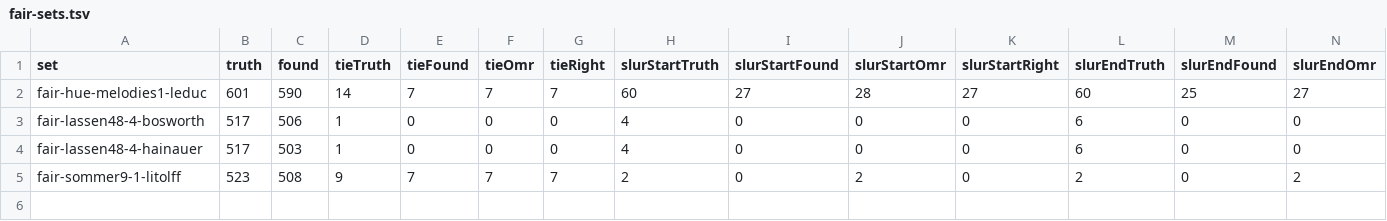
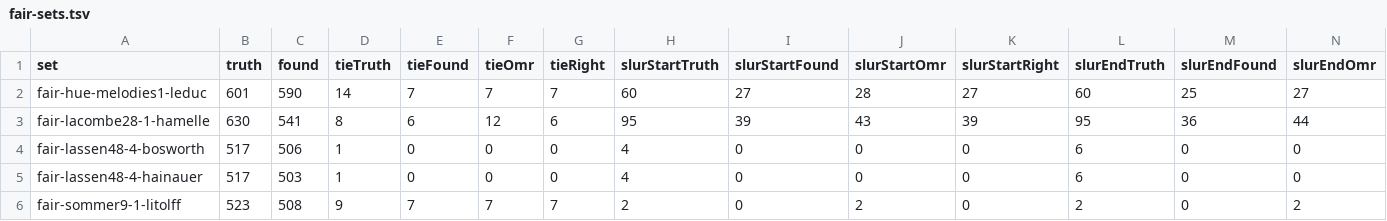
Before and after one commit to yotsuda/Calamo, a TSV file: docs/fair-sets.tsv, drawn as a sheet; only a part is shown; rows hold the shown columns only; the diff names each change by its address in the sheet, - before the commit and + after, or states it on an @@ line.

Commit message:
S59, the fair set's fourth truth: Lacombe's Esquisses et souvenirs Op.28-1 (Hamelle), written bar by bar from the print; ledger-line pitches settled by measuring the staff lines and the head's ink. Bars 16, 30 and 60 are bare triplets; the 8va chords are written as they sound; bars 33-62 repeat. One truth error corrected after scoring (bar 5's staccato and the slurs of the opening figure). ruled.py prints each system's crop top and staff tops, so a zoom can be aimed. The reader reads 541 of 630 (85.9%: the 8va unread, bars 33-38's left hand read in the treble clef, dropped naturals), Audiveris 245; the five fair sets 2648 of 2788. The reader is unchanged.

```diff
--- a/docs/fair-sets.tsv
+++ b/docs/fair-sets.tsv
+row 3: fair-lacombe28-1-hamelle | 630 | 541 | 8 | 6 | 12 | 6 | 95 | 39 | 43 | 39 | 95 | 36 | 44
```
Also changed, not shown: 3 other files.
